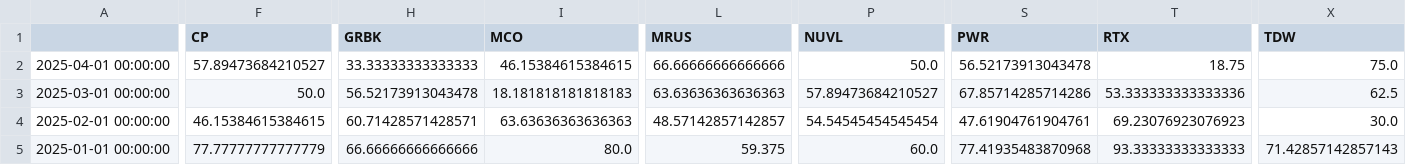
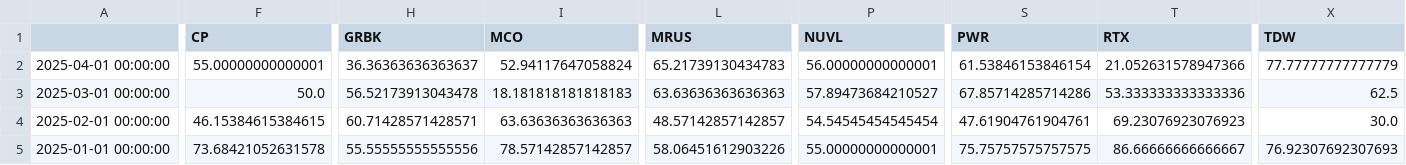
Before and after one commit to speedlab1/speedlab_monitoring, a CSV file: src/data/win_pct_sto.csv, drawn as a sheet; only a part is shown, gaps mark what is left out; the diff covers the shown part only; the diff names each change by its address in the sheet, - before the commit and + after, or states it on an @@ line.

```diff
--- a/src/data/win_pct_sto.csv
+++ b/src/data/win_pct_sto.csv
-F2 (CP): 57.89473684210527
+F2 (CP): 55.00000000000001
-H2 (GRBK): 33.33333333333333
+H2 (GRBK): 36.36363636363637
-I2 (MCO): 46.15384615384615
+I2 (MCO): 52.94117647058824
-L2 (MRUS): 66.66666666666666
+L2 (MRUS): 65.21739130434783
-P2 (NUVL): 50.0
+P2 (NUVL): 56.00000000000001
-S2 (PWR): 56.52173913043478
+S2 (PWR): 61.53846153846154
-T2 (RTX): 18.75
+T2 (RTX): 21.052631578947366
-X2 (TDW): 75.0
+X2 (TDW): 77.77777777777779
-F5 (CP): 77.77777777777779
+F5 (CP): 73.68421052631578
-H5 (GRBK): 66.66666666666666
+H5 (GRBK): 55.55555555555556
-I5 (MCO): 80.0
+I5 (MCO): 78.57142857142857
-L5 (MRUS): 59.375
+L5 (MRUS): 58.06451612903226
-P5 (NUVL): 60.0
+P5 (NUVL): 55.00000000000001
-S5 (PWR): 77.41935483870968
+S5 (PWR): 75.75757575757575
-T5 (RTX): 93.33333333333333
+T5 (RTX): 86.66666666666667
-X5 (TDW): 71.42857142857143
+X5 (TDW): 76.92307692307693
```
Also changed, not shown: 25 edited cells elsewhere in this file, src/data/current.csv, src/data/current_fo.csv, 24 other files.
